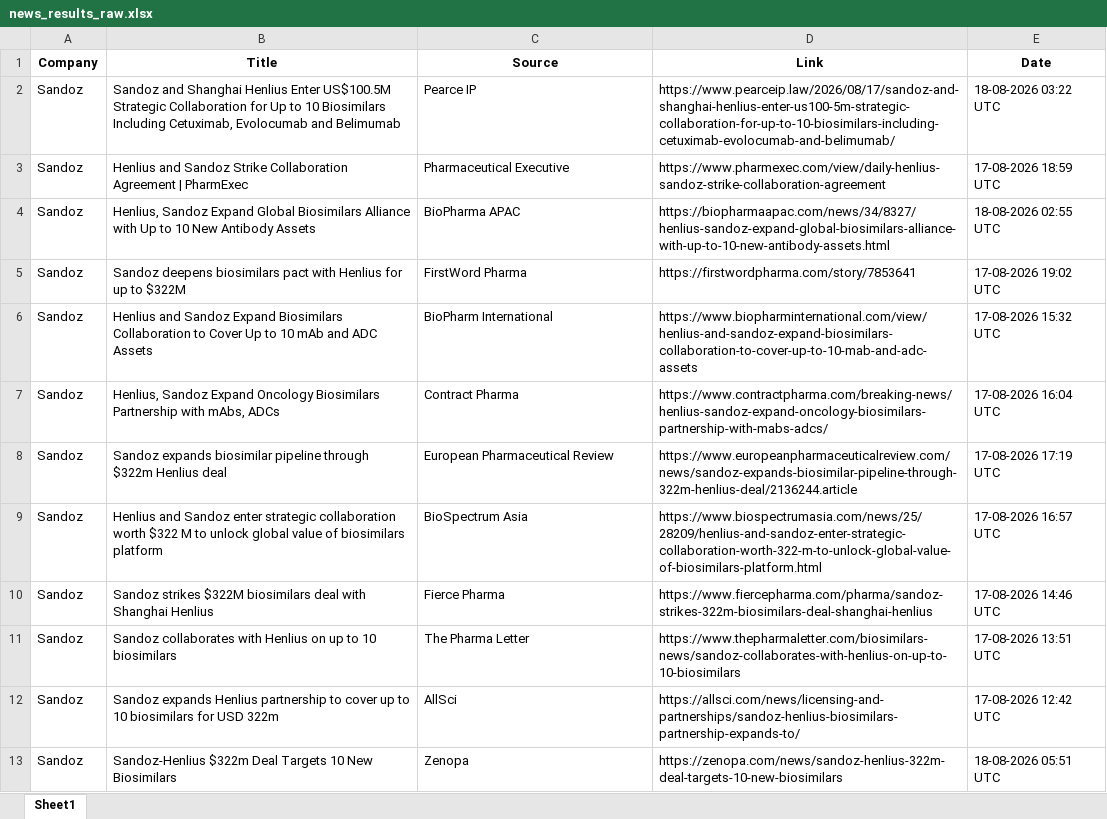
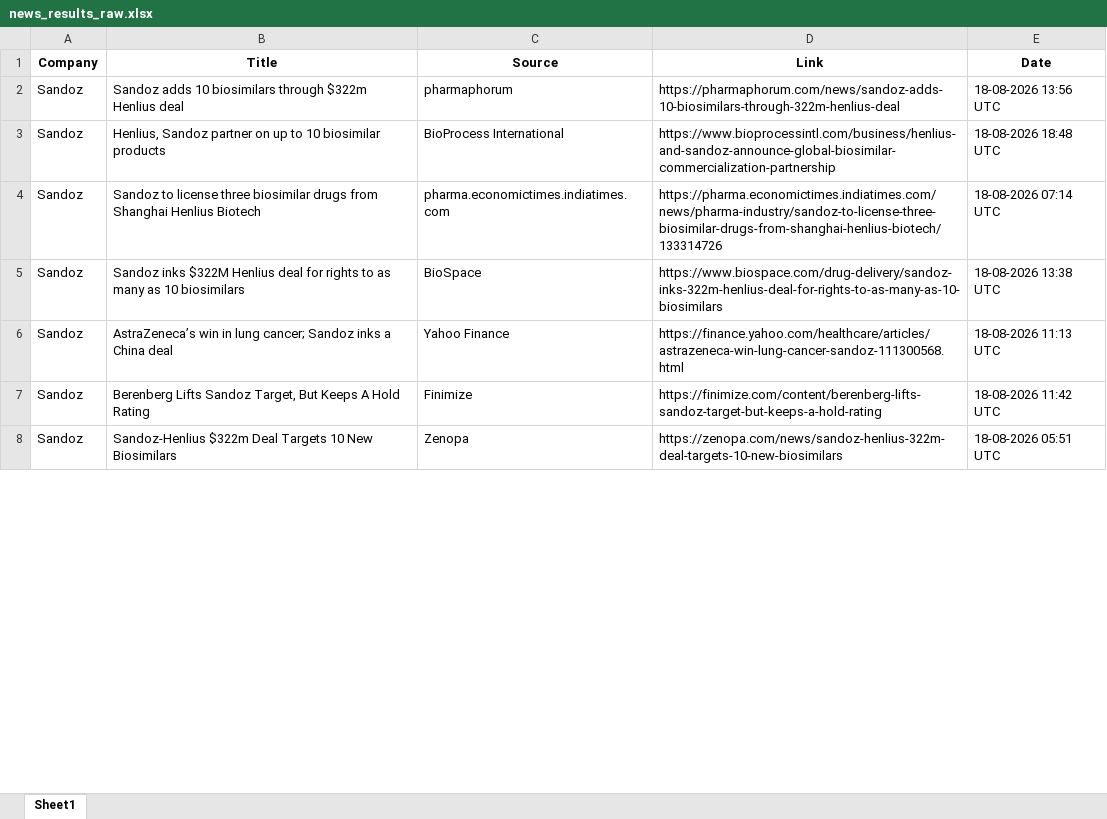
Before and after one commit to synapseKrishna/Ved, an Excel workbook: news_results_raw.xlsx, sheet Sheet1, drawn as a sheet; only a part is shown; values as stored, in another font and other column widths than the file's, no borders; removed rows and columns are numbered as before the commit, all else as after; the diff covers the shown part only; the diff names each change by its address in the sheet, - before the commit and + after, or states it on an @@ line.

```diff
--- a/news_results_raw.xlsx (sheet Sheet1)
+++ b/news_results_raw.xlsx (sheet Sheet1)
-row 2: Sandoz | Sandoz and Shanghai Henlius Enter US$100.5M Strategic Collaboration for Up to 10 Biosimilars Including Cetuximab, Evolocumab and Belimumab | Pearce IP | https://www.pearceip.law/2026/08/17/sandoz-and-shanghai-henlius-enter-us100-5m-strategic-collaboration-for-up-to-10-biosimilars-including-cetuximab-evolocumab-and-belimumab/ | 18-08-2026 03:22 UTC
-row 3: Sandoz | Henlius and Sandoz Strike Collaboration Agreement | PharmExec | Pharmaceutical Executive | https://www.pharmexec.com/view/daily-henlius-sandoz-strike-collaboration-agreement | 17-08-2026 18:59 UTC
-B2 (Title): Henlius, Sandoz Expand Global Biosimilars Alliance with Up to 10 New Antibody Assets
+B2 (Title): Sandoz adds 10 biosimilars through $322m Henlius deal
-C2 (Source): BioPharma APAC
+C2 (Source): pharmaphorum
-D2 (Link): https://biopharmaapac.com/news/34/8327/henlius-sandoz-expand-global-biosimilars-alliance-with-up-to-10-new-antibody-assets.html
+D2 (Link): https://pharmaphorum.com/news/sandoz-adds-10-biosimilars-through-322m-henlius-deal
-E2 (Date): 18-08-2026 02:55 UTC
+E2 (Date): 18-08-2026 13:56 UTC
-row 5: Sandoz | Sandoz deepens biosimilars pact with Henlius for up to $322M | FirstWord Pharma | https://firstwordpharma.com/story/7853641 | 17-08-2026 19:02 UTC
-B3 (Title): Henlius and Sandoz Expand Biosimilars Collaboration to Cover Up to 10 mAb and ADC Assets
+B3 (Title): Henlius, Sandoz partner on up to 10 biosimilar products
-C3 (Source): BioPharm International
+C3 (Source): BioProcess International
-D3 (Link): https://www.biopharminternational.com/view/henlius-and-sandoz-expand-biosimilars-collaboration-to-cover-up-to-10-mab-and-adc-assets
+D3 (Link): https://www.bioprocessintl.com/business/henlius-and-sandoz-announce-global-biosimilar-commercialization-partnership
-E3 (Date): 17-08-2026 15:32 UTC
+E3 (Date): 18-08-2026 18:48 UTC
-B4 (Title): Henlius, Sandoz Expand Oncology Biosimilars Partnership with mAbs, ADCs
+B4 (Title): Sandoz to license three biosimilar drugs from Shanghai Henlius Biotech
-C4 (Source): Contract Pharma
+C4 (Source): pharma.economictimes.indiatimes.com
-D4 (Link): https://www.contractpharma.com/breaking-news/henlius-sandoz-expand-oncology-biosimilars-partnership-with-mabs-adcs/
+D4 (Link): https://pharma.economictimes.indiatimes.com/news/pharma-industry/sandoz-to-license-three-biosimilar-drugs-from-shanghai-henlius-biotech/133314726
-E4 (Date): 17-08-2026 16:04 UTC
+E4 (Date): 18-08-2026 07:14 UTC
-row 8: Sandoz | Sandoz expands biosimilar pipeline through $322m Henlius deal | European Pharmaceutical Review | https://www.europeanpharmaceuticalreview.com/news/sandoz-expands-biosimilar-pipeline-through-322m-henlius-deal/2136244.article | 17-08-2026 17:19 UTC
-B5 (Title): Henlius and Sandoz enter strategic collaboration worth $322 M to unlock global value of biosimilars platform
+B5 (Title): Sandoz inks $322M Henlius deal for rights to as many as 10 biosimilars
-C5 (Source): BioSpectrum Asia
+C5 (Source): BioSpace
-D5 (Link): https://www.biospectrumasia.com/news/25/28209/henlius-and-sandoz-enter-strategic-collaboration-worth-322-m-to-unlock-global-value-of-biosimilars-platform.html
+D5 (Link): https://www.biospace.com/drug-delivery/sandoz-inks-322m-henlius-deal-for-rights-to-as-many-as-10-biosimilars
-E5 (Date): 17-08-2026 16:57 UTC
+E5 (Date): 18-08-2026 13:38 UTC
-B6 (Title): Sandoz strikes $322M biosimilars deal with Shanghai Henlius
+B6 (Title): AstraZeneca’s win in lung cancer; Sandoz inks a China deal
-C6 (Source): Fierce Pharma
+C6 (Source): Yahoo Finance
-D6 (Link): https://www.fiercepharma.com/pharma/sandoz-strikes-322m-biosimilars-deal-shanghai-henlius
+D6 (Link): https://finance.yahoo.com/healthcare/articles/astrazeneca-win-lung-cancer-sandoz-111300568.html
-E6 (Date): 17-08-2026 14:46 UTC
+E6 (Date): 18-08-2026 11:13 UTC
-B7 (Title): Sandoz collaborates with Henlius on up to 10 biosimilars
+B7 (Title): Berenberg Lifts Sandoz Target, But Keeps A Hold Rating
-C7 (Source): The Pharma Letter
+C7 (Source): Finimize
-D7 (Link): https://www.thepharmaletter.com/biosimilars-news/sandoz-collaborates-with-henlius-on-up-to-10-biosimilars
+D7 (Link): https://finimize.com/content/berenberg-lifts-sandoz-target-but-keeps-a-hold-rating
-E7 (Date): 17-08-2026 13:51 UTC
+E7 (Date): 18-08-2026 11:42 UTC
-row 12: Sandoz | Sandoz expands Henlius partnership to cover up to 10 biosimilars for USD 322m | AllSci | https://allsci.com/news/licensing-and-partnerships/sandoz-henlius-biosimilars-partnership-expands-to/ | 17-08-2026 12:42 UTC
```
Also changed, not shown: 44 added rows, 69 removed rows, 4 moved rows and 226 edited cells elsewhere in this sheet, news_results.xlsx.
